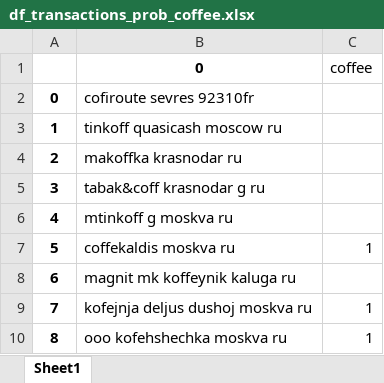
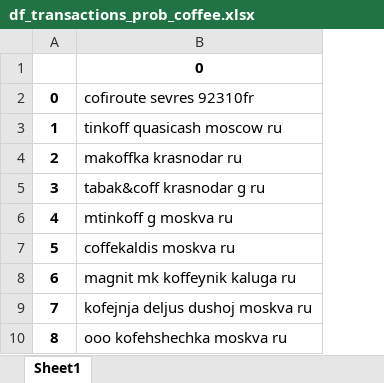
Before and after one commit to odinicc/Data-Practice, an Excel workbook: 21 Test task/df_transactions_prob_coffee.xlsx, sheet Sheet1, drawn as a sheet; only a part is shown; values as stored, in another font and other column widths than the file's, no borders; the diff names each change by its address in the sheet, - before the commit and + after, or states it on an @@ line.

```diff
--- a/21 Test task/df_transactions_prob_coffee.xlsx (sheet Sheet1)
+++ b/21 Test task/df_transactions_prob_coffee.xlsx (sheet Sheet1)
-column C, rows 1-10: coffee |  |  |  |  |  | 1 |  | 1 | 1
```
Also changed, not shown: 3 other files.
